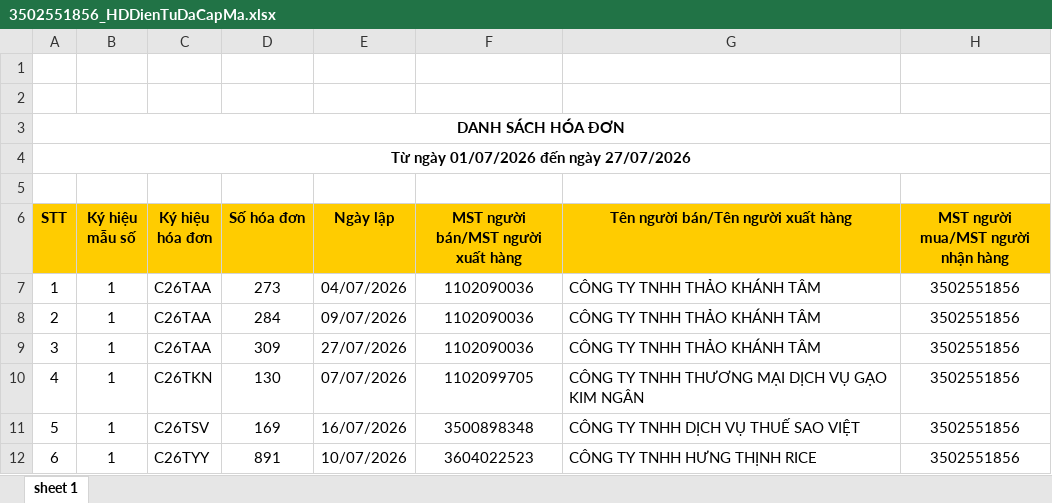
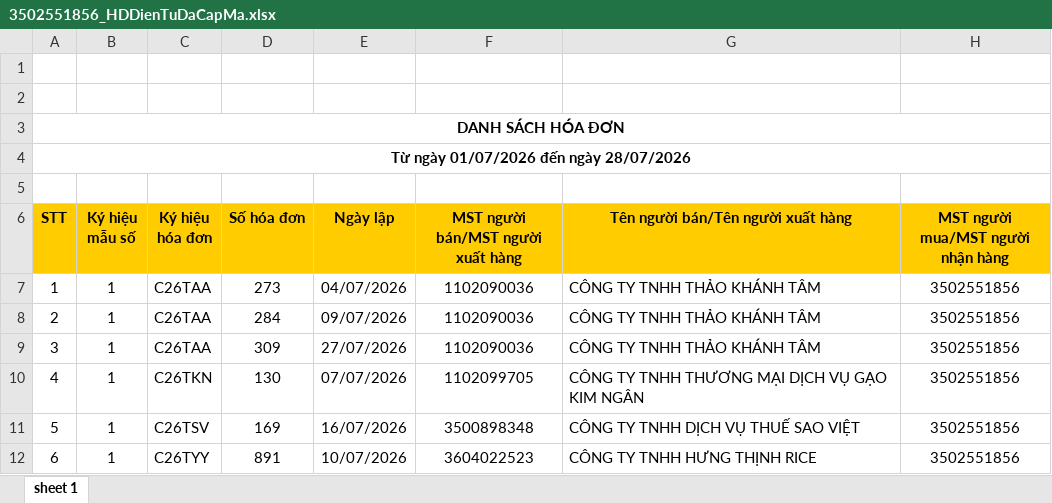
Before and after one commit to n93studioenter/Saoviet_vb6, an Excel workbook: Hoadon/HD2026/HDVao/7/3502551856_HDDienTuDaCapMa.xlsx, sheet sheet 1, drawn as a sheet; only a part is shown; values as stored, in another font and other column widths than the file's, no borders; the diff names each change by its address in the sheet, - before the commit and + after, or states it on an @@ line.

```diff
--- a/Hoadon/HD2026/HDVao/7/3502551856_HDDienTuDaCapMa.xlsx (sheet sheet 1)
+++ b/Hoadon/HD2026/HDVao/7/3502551856_HDDienTuDaCapMa.xlsx (sheet sheet 1)
-A4 (STT): Từ ngày 01/07/2026 đến ngày 27/07/2026
+A4 (STT): Từ ngày 01/07/2026 đến ngày 28/07/2026
```
Also changed, not shown: Hoadon/HD2026/HDRa/7/3502551856_Hoadondientu.xlsx, Hoadon/HD2026/HDVao/7/3502551856_HDDienTuKhongMa.xlsx, 17 other files.
